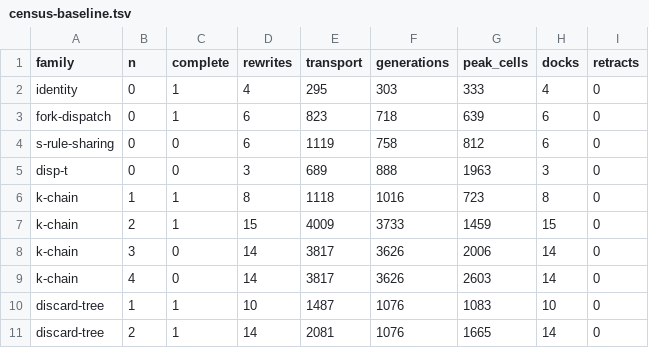
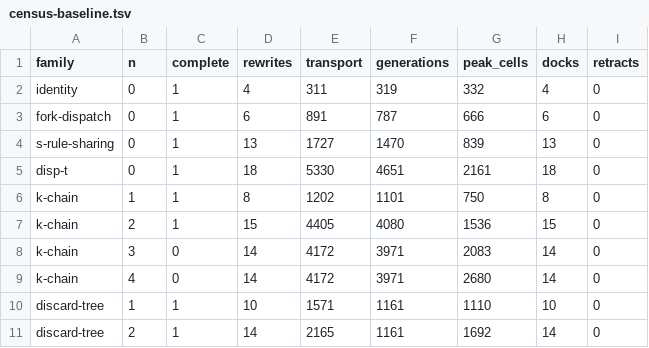
Before and after one commit to libdither/disp, a TSV file: evaluators/rust-ca-lattice/crate/census-baseline.tsv, drawn as a sheet; only a part is shown; the diff covers the shown part only.

Commit message:
cascade: THE DEEP CORPUS IS COMPLETE -- disp-t lands, frontier 4/5 -> 5/5, soak 112 -> 129. The pays-for-itself exemption generalizes from a blocked placement to a declined dock's LAST blocker: clearing it makes the ring whole, so the fire it buys is next, and that one move may descend the displacement order on the same argument (the violation is always the last move before progress, which is monotone and reduction-bounded). That alone was worth soak 112 -> 130. It also removed the ring-clearing bound's last excuse: the bound was what kept the 56-cell comb dock from ever reaching its real wall, and with last-blocker relief able to pay its way past the order, 3/4/8/unbounded became indistinguishable -- so no constant is kept at all, a crowded ring simply works itself down one cell per activation with the geometry bounding the count. disp-t normalizes in 18 chained fires. Suite floor 4 -> 5 (every deep term), soak floor 105 -> 122. One pump surfaced en route, again by the exact-instant heat backend and not the default one (that is twice now -- the derivational backends are the livelock detector): shoving a guest off a walker's hot wire by SIDESTEP is self-defeating by construction, since the guest leaves its trail in the very cell being contested AND its principal re-anchors to point back into it, so the demand it was shoved out of is exactly what marches it home (soak term 8, forever). Removed from that one caller; the sidestep keeps its other callers, where the cleared cell is not the cell pulling the guest back. Measured cost one soak term (130 -> 129), and the backends went 35/33/33 -> 43/39/39 of 54. Recorded for the chip: an agent's cooldown is ONE bit, so 'stamp it harder' is not an available damper for agents -- a stamp of 3 silently fails to pack and refuses the move instead, which is how this nearly landed as an accidental disable of the whole primitive. growth's read ceiling 2 -> 3, same under-measurement as its write ceiling 4 -> 6: both are the merge-fail relief bracket reaching two cells past its target, which fabric hosts at r=11, newly reachable now that the comb dock fires. Census baseline re-pinned (s-rule and disp-t moved parked -> complete; cost drift +2-10% transport). Gates: lib 41, suite 10, soak 129/160, invariants 4/4, backends 3/3, stage1; bundle regenerated

```diff
--- a/evaluators/rust-ca-lattice/crate/census-baseline.tsv
+++ b/evaluators/rust-ca-lattice/crate/census-baseline.tsv
@@ -1,11 +1,11 @@
 family	n	complete	rewrites	transport	generations	peak_cells	docks	retracts
-identity	0	1	4	295	303	333	4	0
-fork-dispatch	0	1	6	823	718	639	6	0
-s-rule-sharing	0	0	6	1119	758	812	6	0
-disp-t	0	0	3	689	888	1963	3	0
-k-chain	1	1	8	1118	1016	723	8	0
-k-chain	2	1	15	4009	3733	1459	15	0
-k-chain	3	0	14	3817	3626	2006	14	0
-k-chain	4	0	14	3817	3626	2603	14	0
-discard-tree	1	1	10	1487	1076	1083	10	0
-discard-tree	2	1	14	2081	1076	1665	14	0
+identity	0	1	4	311	319	332	4	0
+fork-dispatch	0	1	6	891	787	666	6	0
+s-rule-sharing	0	1	13	1727	1470	839	13	0
+disp-t	0	1	18	5330	4651	2161	18	0
+k-chain	1	1	8	1202	1101	750	8	0
+k-chain	2	1	15	4405	4080	1536	15	0
+k-chain	3	0	14	4172	3971	2083	14	0
+k-chain	4	0	14	4172	3971	2680	14	0
+discard-tree	1	1	10	1571	1161	1110	10	0
+discard-tree	2	1	14	2165	1161	1692	14	0
```
Also changed, not shown: 45 edited cells elsewhere in this file, 6 other files.
